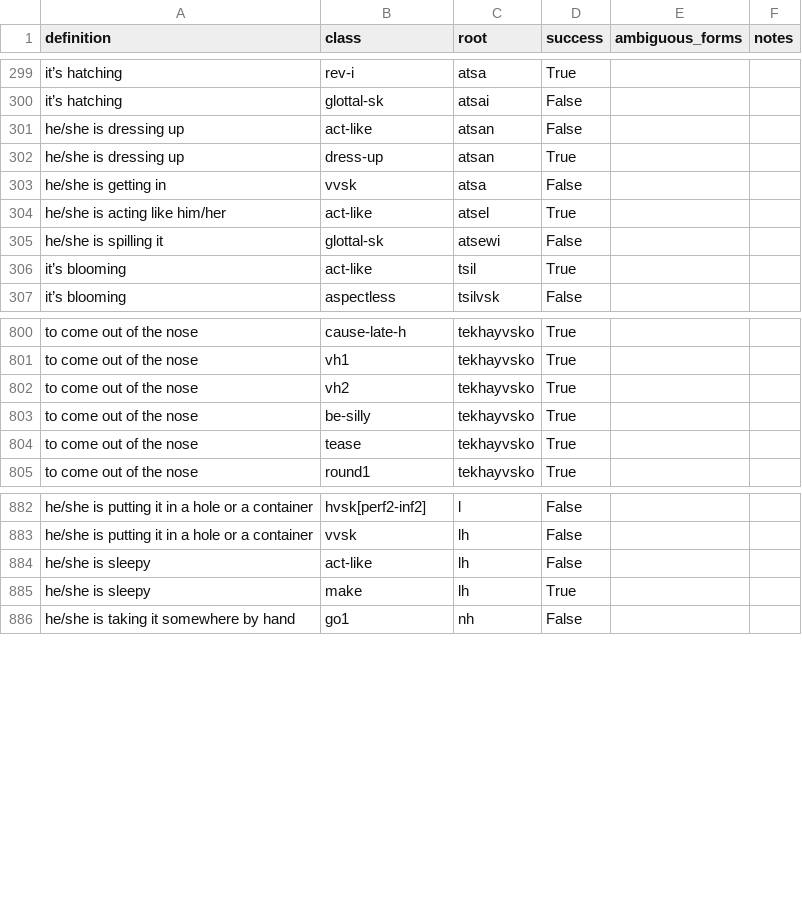
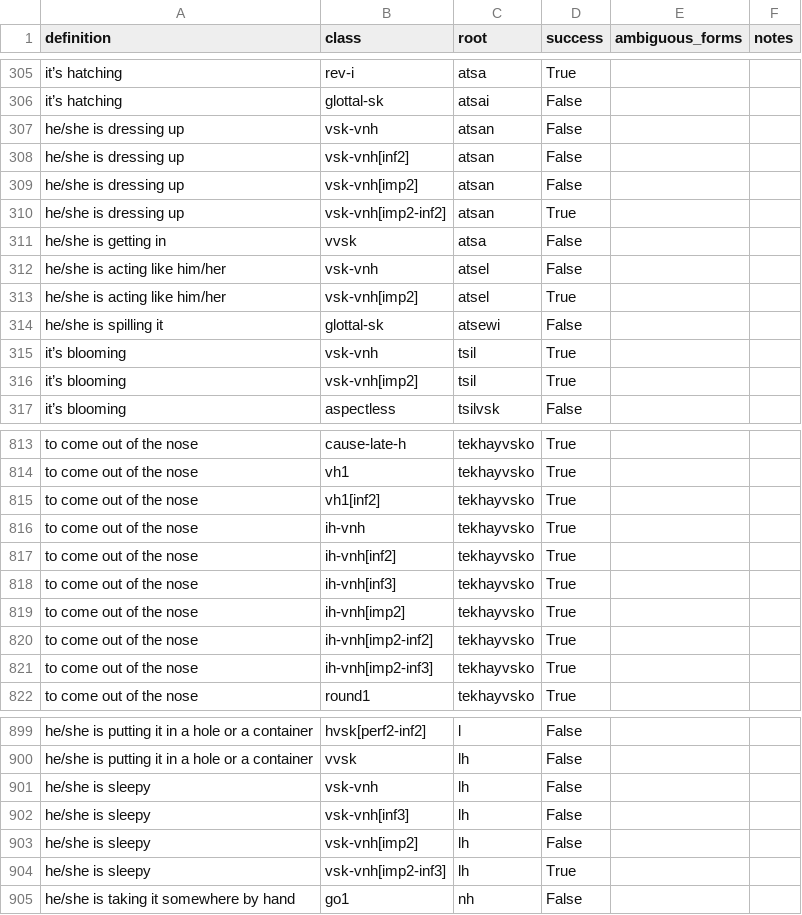
Before and after one commit to CharlieMcVicker/king-recreation, a CSV file: artifacts/reports/reconstruction_report.csv, drawn as a sheet; only a part is shown, gaps mark what is left out; the diff covers the shown part only.

```diff
--- a/artifacts/reports/reconstruction_report.csv
+++ b/artifacts/reports/reconstruction_report.csv
@@ -300,8 +306,12 @@ it’s hatching,rev-i,atsa,True,,
 it’s hatching,glottal-sk,atsai,False,,
-he/she is dressing up,act-like,atsan,False,,
-he/she is dressing up,dress-up,atsan,True,,
+he/she is dressing up,vsk-vnh,atsan,False,,
+he/she is dressing up,vsk-vnh[inf2],atsan,False,,
+he/she is dressing up,vsk-vnh[imp2],atsan,False,,
+he/she is dressing up,vsk-vnh[imp2-inf2],atsan,True,,
 he/she is getting in,vvsk,atsa,False,,
-he/she is acting like him/her,act-like,atsel,True,,
+he/she is acting like him/her,vsk-vnh,atsel,False,,
+he/she is acting like him/her,vsk-vnh[imp2],atsel,True,,
 he/she is spilling it,glottal-sk,atsewi,False,,
-it’s blooming,act-like,tsil,True,,
+it’s blooming,vsk-vnh,tsil,True,,
+it’s blooming,vsk-vnh[imp2],tsil,True,,
 it’s blooming,aspectless,tsilvsk,False,,
@@ -801,5 +814,9 @@ to come out of the nose,cause-late-h,tekhayvsko,True,,
 to come out of the nose,vh1,tekhayvsko,True,,
-to come out of the nose,vh2,tekhayvsko,True,,
-to come out of the nose,be-silly,tekhayvsko,True,,
-to come out of the nose,tease,tekhayvsko,True,,
+to come out of the nose,vh1[inf2],tekhayvsko,True,,
+to come out of the nose,ih-vnh,tekhayvsko,True,,
+to come out of the nose,ih-vnh[inf2],tekhayvsko,True,,
+to come out of the nose,ih-vnh[inf3],tekhayvsko,True,,
+to come out of the nose,ih-vnh[imp2],tekhayvsko,True,,
+to come out of the nose,ih-vnh[imp2-inf2],tekhayvsko,True,,
+to come out of the nose,ih-vnh[imp2-inf3],tekhayvsko,True,,
 to come out of the nose,round1,tekhayvsko,True,,
@@ -883,4 +900,6 @@ he/she is putting it in a hole or a container,hvsk[perf2-inf2],l,False,,
 he/she is putting it in a hole or a container,vvsk,lh,False,,
-he/she is sleepy,act-like,lh,False,,
-he/she is sleepy,make,lh,True,,
+he/she is sleepy,vsk-vnh,lh,False,,
+he/she is sleepy,vsk-vnh[inf3],lh,False,,
+he/she is sleepy,vsk-vnh[imp2],lh,False,,
+he/she is sleepy,vsk-vnh[imp2-inf3],lh,True,,
 he/she is taking it somewhere by hand,go1,nh,False,,
```
Also changed, not shown: 15 added rows and 22 edited cells elsewhere in this file, artifacts/data/derived_roots.csv, artifacts/data/endings_stripped_corpus.csv, 15 other files.
